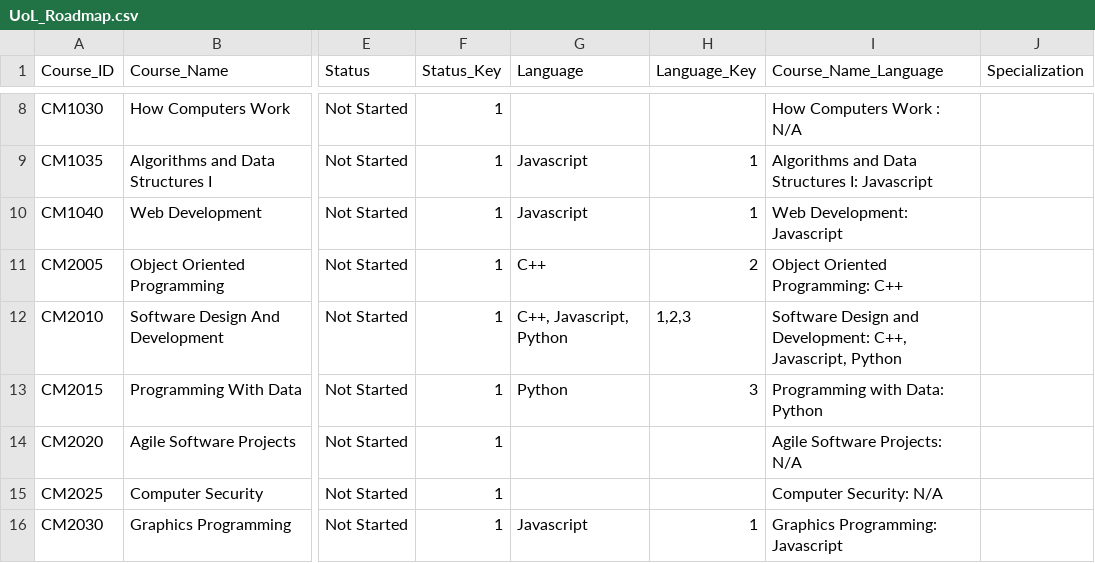
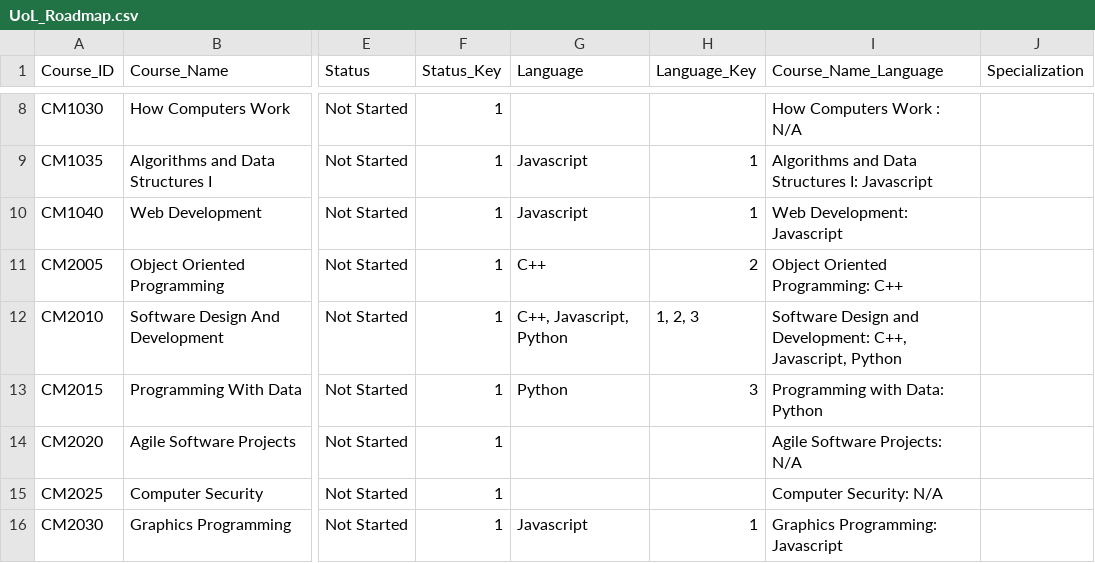
Before and after one commit to bthreewitt-spam/UoL_CS_Resources, a CSV file: Roadmap/UoL_Roadmap.csv, drawn as a sheet; only a part is shown, gaps mark what is left out; the diff names each change by its address in the sheet, - before the commit and + after, or states it on an @@ line.

Commit message:
fixed spacing in Language_Key

```diff
--- a/Roadmap/UoL_Roadmap.csv
+++ b/Roadmap/UoL_Roadmap.csv
-H12 (Language_Key): 1,2,3
+H12 (Language_Key): 1, 2, 3
```
